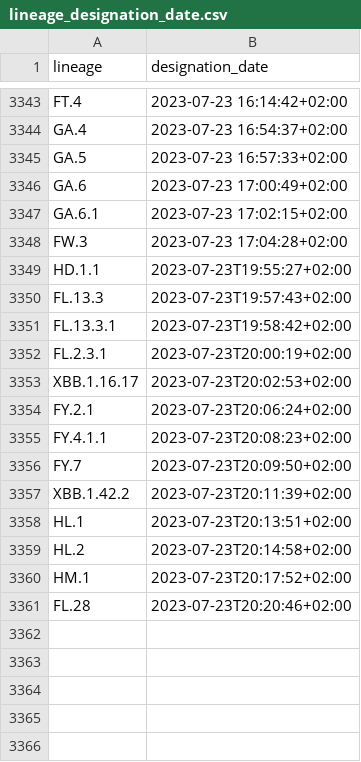
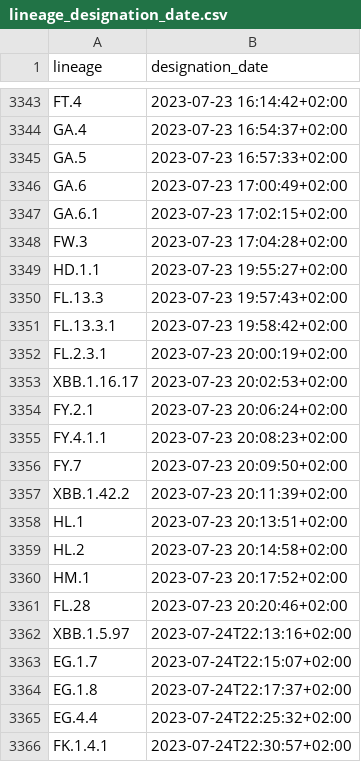
Before and after one commit to ciscorucinski/pango-designation-dates, a CSV file: data/lineage_designation_date.csv, drawn as a sheet; only a part is shown, gaps mark what is left out.

```diff
--- a/data/lineage_designation_date.csv
+++ b/data/lineage_designation_date.csv
@@ -3348,14 +3348,19 @@ GA.6.1,2023-07-23 17:02:15+02:00
 FW.3,2023-07-23 17:04:28+02:00
-HD.1.1,2023-07-23T19:55:27+02:00
-FL.13.3,2023-07-23T19:57:43+02:00
-FL.13.3.1,2023-07-23T19:58:42+02:00
-FL.2.3.1,2023-07-23T20:00:19+02:00
-XBB.1.16.17,2023-07-23T20:02:53+02:00
-FY.2.1,2023-07-23T20:06:24+02:00
-FY.4.1.1,2023-07-23T20:08:23+02:00
-FY.7,2023-07-23T20:09:50+02:00
-XBB.1.42.2,2023-07-23T20:11:39+02:00
-HL.1,2023-07-23T20:13:51+02:00
-HL.2,2023-07-23T20:14:58+02:00
-HM.1,2023-07-23T20:17:52+02:00
-FL.28,2023-07-23T20:20:46+02:00
+HD.1.1,2023-07-23 19:55:27+02:00
+FL.13.3,2023-07-23 19:57:43+02:00
+FL.13.3.1,2023-07-23 19:58:42+02:00
+FL.2.3.1,2023-07-23 20:00:19+02:00
+XBB.1.16.17,2023-07-23 20:02:53+02:00
+FY.2.1,2023-07-23 20:06:24+02:00
+FY.4.1.1,2023-07-23 20:08:23+02:00
+FY.7,2023-07-23 20:09:50+02:00
+XBB.1.42.2,2023-07-23 20:11:39+02:00
+HL.1,2023-07-23 20:13:51+02:00
+HL.2,2023-07-23 20:14:58+02:00
+HM.1,2023-07-23 20:17:52+02:00
+FL.28,2023-07-23 20:20:46+02:00
+XBB.1.5.97,2023-07-24T22:13:16+02:00
+EG.1.7,2023-07-24T22:15:07+02:00
+EG.1.8,2023-07-24T22:17:37+02:00
+EG.4.4,2023-07-24T22:25:32+02:00
+FK.1.4.1,2023-07-24T22:30:57+02:00
```
Also changed, not shown: 1 other file.
